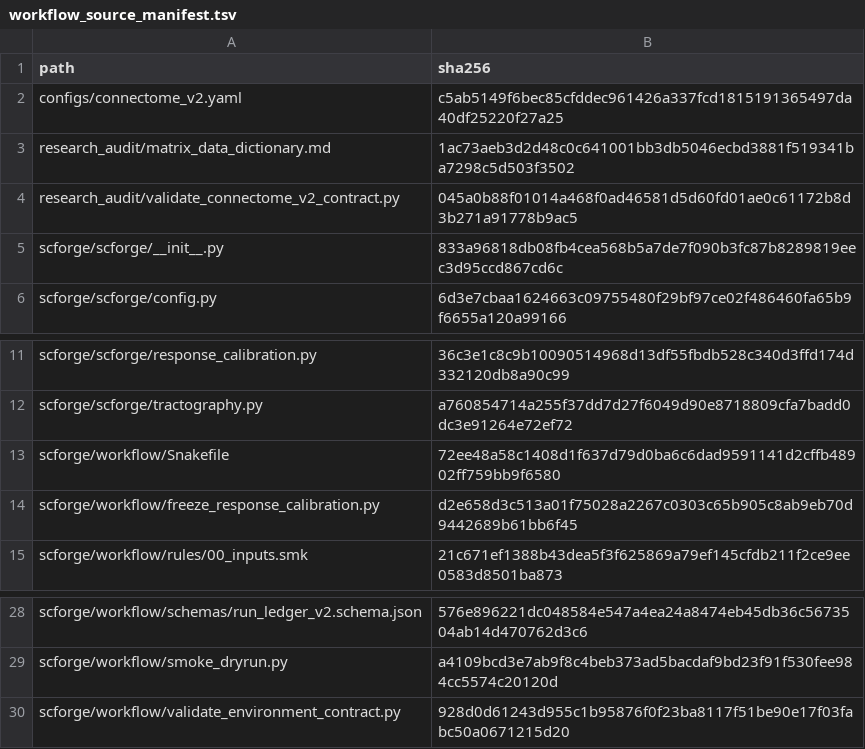
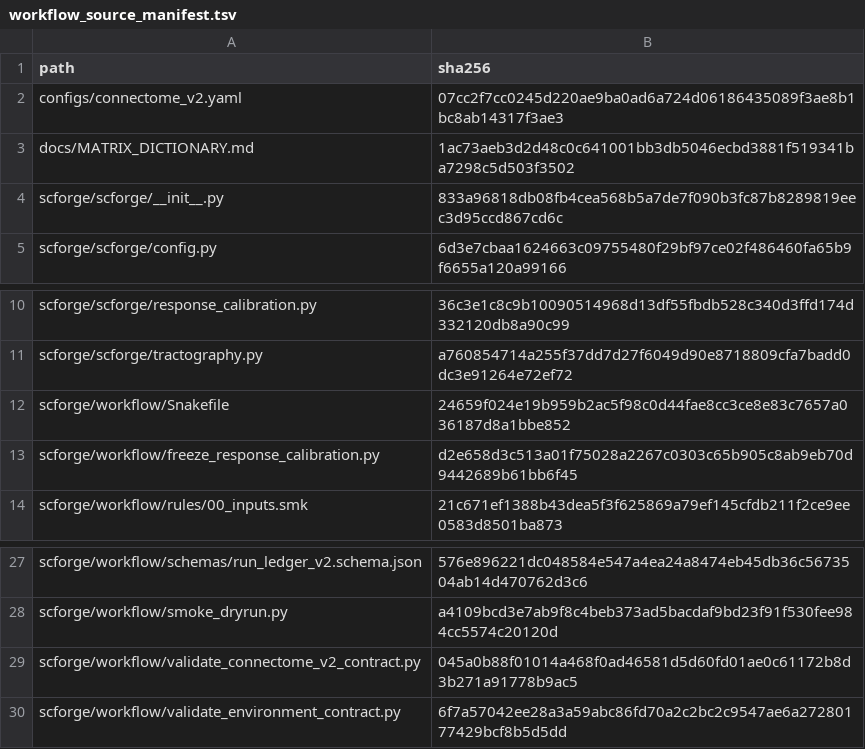
Before and after one commit to p22ai003-tech/adni-structural-connectome, a TSV file: scforge/workflow/workflow_source_manifest.tsv, drawn as a sheet; only a part is shown, gaps mark what is left out.

```diff
--- a/scforge/workflow/workflow_source_manifest.tsv
+++ b/scforge/workflow/workflow_source_manifest.tsv
@@ -1,5 +1,4 @@
 path	sha256
-configs/connectome_v2.yaml	c5ab5149f6bec85cfddec961426a337fcd1815191365497da40df25220f27a25
-research_audit/matrix_data_dictionary.md	1ac73aeb3d2d48c0c641001bb3db5046ecbd3881f519341ba7298c5d503f3502
-research_audit/validate_connectome_v2_contract.py	045a0b88f01014a468f0ad46581d5d60fd01ae0c61172b8d3b271a91778b9ac5
+configs/connectome_v2.yaml	07cc2f7cc0245d220ae9ba0ad6a724d06186435089f3ae8b1bc8ab14317f3ae3
+docs/MATRIX_DICTIONARY.md	1ac73aeb3d2d48c0c641001bb3db5046ecbd3881f519341ba7298c5d503f3502
 scforge/scforge/__init__.py	833a96818db08fb4cea568b5a7de7f090b3fc87b8289819eec3d95ccd867cd6c
@@ -12,3 +11,3 @@ scforge/scforge/response_calibration.py	36c3e1c8c9b10090514968d13df55fbdb528c340
 scforge/scforge/tractography.py	a760854714a255f37dd7d27f6049d90e8718809cfa7badd0dc3e91264e72ef72
-scforge/workflow/Snakefile	72ee48a58c1408d1f637d79d0ba6c6dad9591141d2cffb48902ff759bb9f6580
+scforge/workflow/Snakefile	24659f024e19b959b2ac5f98c0d44fae8cc3ce8e83c7657a036187d8a1bbe852
 scforge/workflow/freeze_response_calibration.py	d2e658d3c513a01f75028a2267c0303c65b905c8ab9eb70d9442689b61bb6f45
@@ -29,2 +28,3 @@ scforge/workflow/schemas/run_ledger_v2.schema.json	576e896221dc048584e547a4ea24a
 scforge/workflow/smoke_dryrun.py	a4109bcd3e7ab9f8c4beb373ad5bacdaf9bd23f91f530fee984cc5574c20120d
-scforge/workflow/validate_environment_contract.py	928d0d61243d955c1b95876f0f23ba8117f51be90e17f03fabc50a0671215d20
+scforge/workflow/validate_connectome_v2_contract.py	045a0b88f01014a468f0ad46581d5d60fd01ae0c61172b8d3b271a91778b9ac5
+scforge/workflow/validate_environment_contract.py	6f7a57042ee28a3a59abc86fd70a2c2bc2c9547ae6a27280177429bcf8b5d5dd
```
Also changed, not shown: 9 other files.
